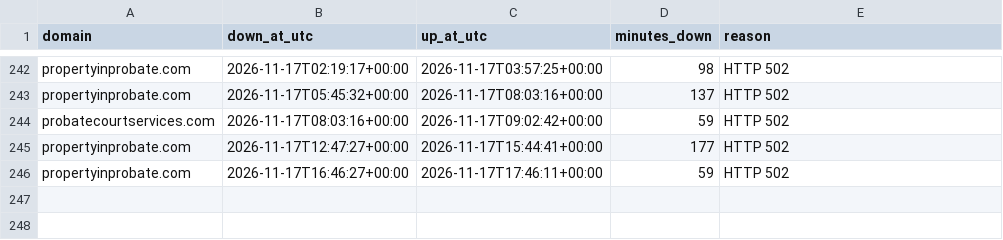
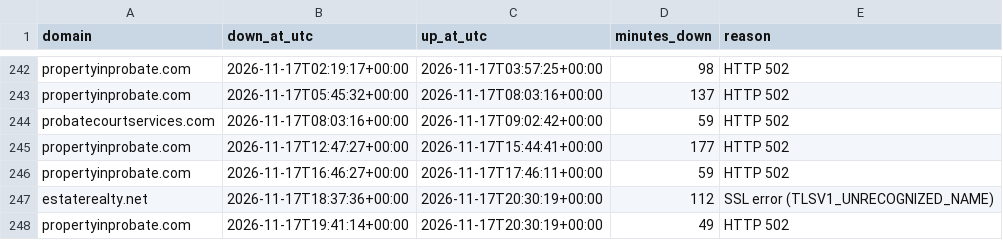
Before and after one commit to bchok75/uplcuptime, a CSV file: data/incidents.csv, drawn as a sheet; only a part is shown, gaps mark what is left out; the diff names each change by its address in the sheet, - before the commit and + after, or states it on an @@ line.

```diff
--- a/data/incidents.csv
+++ b/data/incidents.csv
+row 247: estaterealty.net | 2026-11-17T18:37:36+00:00 | 2026-11-17T20:30:19+00:00 | 112 | SSL error (TLSV1_UNRECOGNIZED_NAME)
+row 248: propertyinprobate.com | 2026-11-17T19:41:14+00:00 | 2026-11-17T20:30:19+00:00 | 49 | HTTP 502
```
Also changed, not shown: 2 other files.
